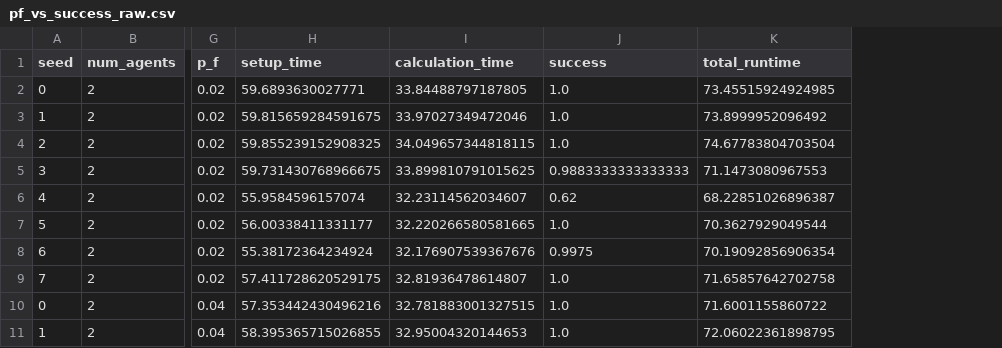
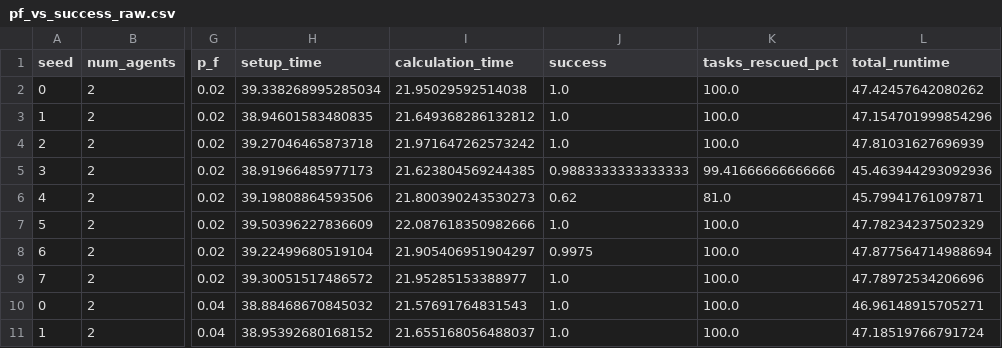
Before and after one commit to ether3333/multi_robot_hazard_mod, a CSV file: two_stage_framework/two_stage_framework_case_studies/run_single_experiments/results/raw/pf_vs_success_raw.csv, drawn as a sheet; only a part is shown, gaps mark what is left out; addresses are those after the commit; the diff covers the shown part only; the diff names each change by its address in the sheet, - before the commit and + after, or states it on an @@ line.

Commit message:
added % of rescued tasks vs. | num_hazard | spread_rate | num_task |

```diff
--- a/two_stage_framework/two_stage_framework_case_studies/run_single_experiments/results/raw/pf_vs_success_raw.csv
+++ b/two_stage_framework/two_stage_framework_case_studies/run_single_experiments/results/raw/pf_vs_success_raw.csv
+column K (tasks_rescued_pct), rows 2-11: 100.0 | 100.0 | 100.0 | 99.41666666666666 | 81.0 | 100.0 | 100.0 | 100.0 | 100.0 | 100.0
-H2 (setup_time): 59.6893630027771
+H2 (setup_time): 39.338268995285034
-I2 (calculation_time): 33.84488797187805
+I2 (calculation_time): 21.95029592514038
-L2 (total_runtime): 73.45515924924985
+L2 (total_runtime): 47.42457642080262
-H3 (setup_time): 59.815659284591675
+H3 (setup_time): 38.94601583480835
-I3 (calculation_time): 33.97027349472046
+I3 (calculation_time): 21.649368286132812
-L3 (total_runtime): 73.8999952096492
+L3 (total_runtime): 47.154701999854296
-H4 (setup_time): 59.855239152908325
+H4 (setup_time): 39.27046465873718
-I4 (calculation_time): 34.049657344818115
+I4 (calculation_time): 21.971647262573242
-L4 (total_runtime): 74.67783804703504
+L4 (total_runtime): 47.81031627696939
-H5 (setup_time): 59.731430768966675
+H5 (setup_time): 38.91966485977173
-I5 (calculation_time): 33.899810791015625
+I5 (calculation_time): 21.623804569244385
-L5 (total_runtime): 71.1473080967553
+L5 (total_runtime): 45.463944293092936
-H6 (setup_time): 55.9584596157074
+H6 (setup_time): 39.19808864593506
-I6 (calculation_time): 32.23114562034607
+I6 (calculation_time): 21.800390243530273
-L6 (total_runtime): 68.22851026896387
+L6 (total_runtime): 45.79941761097871
-H7 (setup_time): 56.00338411331177
+H7 (setup_time): 39.50396227836609
-I7 (calculation_time): 32.220266580581665
+I7 (calculation_time): 22.087618350982666
-L7 (total_runtime): 70.3627929049544
+L7 (total_runtime): 47.78234237502329
-H8 (setup_time): 55.38172364234924
+H8 (setup_time): 39.22499680519104
-I8 (calculation_time): 32.176907539367676
+I8 (calculation_time): 21.905406951904297
-L8 (total_runtime): 70.19092856906354
+L8 (total_runtime): 47.877564714988694
-H9 (setup_time): 57.411728620529175
+H9 (setup_time): 39.30051517486572
-I9 (calculation_time): 32.81936478614807
+I9 (calculation_time): 21.95285153388977
-L9 (total_runtime): 71.65857642702758
+L9 (total_runtime): 47.78972534206696
-H10 (setup_time): 57.353442430496216
+H10 (setup_time): 38.88468670845032
-I10 (calculation_time): 32.781883001327515
+I10 (calculation_time): 21.57691764831543
-L10 (total_runtime): 71.6001155860722
+L10 (total_runtime): 46.96148915705271
-H11 (setup_time): 58.395365715026855
+H11 (setup_time): 38.95392680168152
-I11 (calculation_time): 32.95004320144653
+I11 (calculation_time): 21.655168056488037
-L11 (total_runtime): 72.06022361898795
+L11 (total_runtime): 47.18519766791724
```
Also changed, not shown: 90 edited cells elsewhere in this file, two_stage_framework/two_stage_framework_case_studies/run_single_experiments/results/raw/hazard_count_vs_success_raw.csv, two_stage_framework/two_stage_framework_case_studies/run_single_experiments/results/tables/hazard_count_success_summary.csv, 48 other files.
